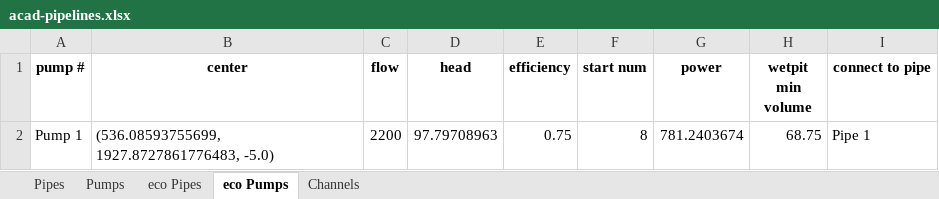
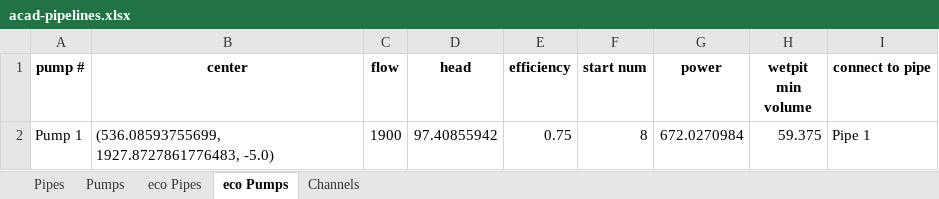
Before and after one commit to patat2418/water_app, an Excel workbook: data/outputs/acad-pipelines.xlsx, sheet eco Pumps, drawn as a sheet; values as stored, in another font and other column widths than the file's, no borders; the diff names each change by its address in the sheet, - before the commit and + after, or states it on an @@ line.

```diff
--- a/data/outputs/acad-pipelines.xlsx (sheet eco Pumps)
+++ b/data/outputs/acad-pipelines.xlsx (sheet eco Pumps)
-C2 (flow): 2200
+C2 (flow): 1900
-D2 (head): 97.79708963
+D2 (head): 97.40855942
-G2 (power): 781.2403674
+G2 (power): 672.0270984
-H2 (wetpit min volume): 68.75
+H2 (wetpit min volume): 59.375
```
Also changed, not shown: sheet Pipes, sheet Channels, sheet eco Pipes, sheet Pumps, 3 other files.
